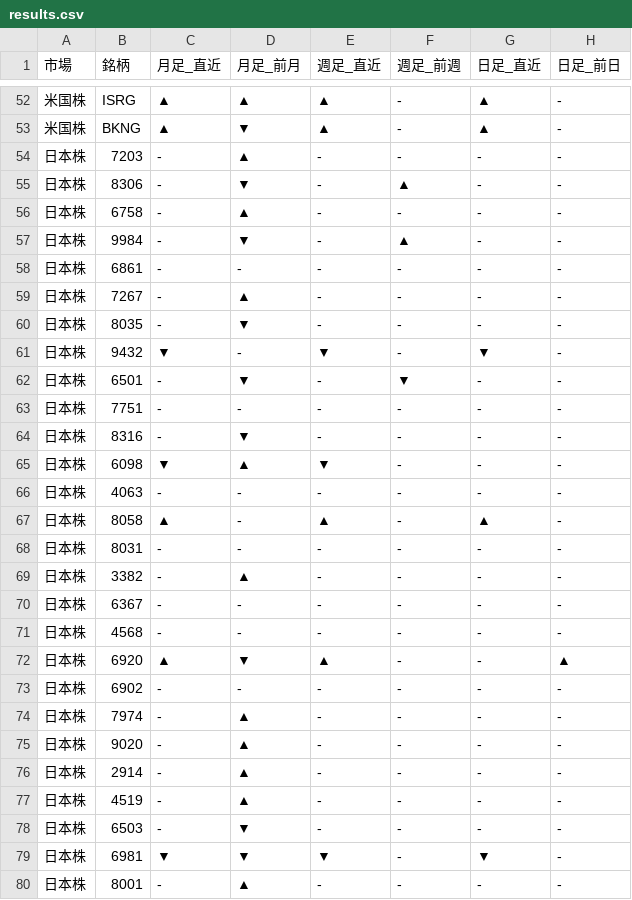
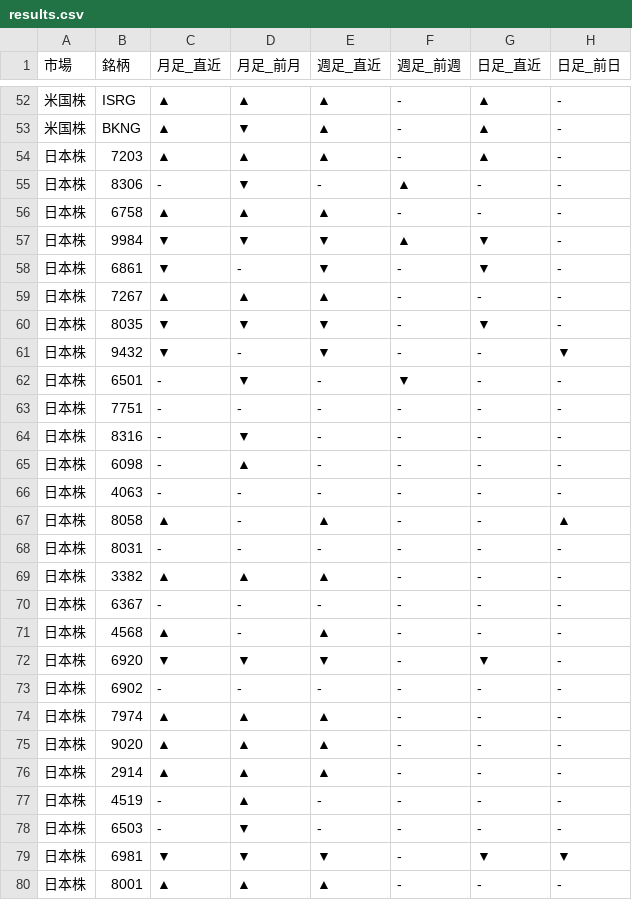
Before and after one commit to Yuya3500/pythonProject2, a CSV file: results.csv, drawn as a sheet; only a part is shown, gaps mark what is left out; the diff covers the shown part only.

```diff
--- a/results.csv
+++ b/results.csv
@@ -53,10 +53,10 @@
 米国株,BKNG,▲,▼,▲,-,▲,-
-日本株,7203,-,▲,-,-,-,-
+日本株,7203,▲,▲,▲,-,▲,-
 日本株,8306,-,▼,-,▲,-,-
-日本株,6758,-,▲,-,-,-,-
-日本株,9984,-,▼,-,▲,-,-
-日本株,6861,-,-,-,-,-,-
-日本株,7267,-,▲,-,-,-,-
-日本株,8035,-,▼,-,-,-,-
-日本株,9432,▼,-,▼,-,▼,-
+日本株,6758,▲,▲,▲,-,-,-
+日本株,9984,▼,▼,▼,▲,▼,-
+日本株,6861,▼,-,▼,-,▼,-
+日本株,7267,▲,▲,▲,-,-,-
+日本株,8035,▼,▼,▼,-,▼,-
+日本株,9432,▼,-,▼,-,-,▼
 日本株,6501,-,▼,-,▼,-,-
@@ -64,17 +64,17 @@
 日本株,8316,-,▼,-,-,-,-
-日本株,6098,▼,▲,▼,-,-,-
+日本株,6098,-,▲,-,-,-,-
 日本株,4063,-,-,-,-,-,-
-日本株,8058,▲,-,▲,-,▲,-
+日本株,8058,▲,-,▲,-,-,▲
 日本株,8031,-,-,-,-,-,-
-日本株,3382,-,▲,-,-,-,-
+日本株,3382,▲,▲,▲,-,-,-
 日本株,6367,-,-,-,-,-,-
-日本株,4568,-,-,-,-,-,-
-日本株,6920,▲,▼,▲,-,-,▲
+日本株,4568,▲,-,▲,-,-,-
+日本株,6920,▼,▼,▼,-,▼,-
 日本株,6902,-,-,-,-,-,-
-日本株,7974,-,▲,-,-,-,-
-日本株,9020,-,▲,-,-,-,-
-日本株,2914,-,▲,-,-,-,-
+日本株,7974,▲,▲,▲,-,-,-
+日本株,9020,▲,▲,▲,-,-,-
+日本株,2914,▲,▲,▲,-,-,-
 日本株,4519,-,▲,-,-,-,-
 日本株,6503,-,▼,-,-,-,-
-日本株,6981,▼,▼,▼,-,▼,-
-日本株,8001,-,▲,-,-,-,-
+日本株,6981,▼,▼,▼,-,▼,▼
+日本株,8001,▲,▲,▲,-,-,-
```
Also changed, not shown: 7 edited cells elsewhere in this file.
